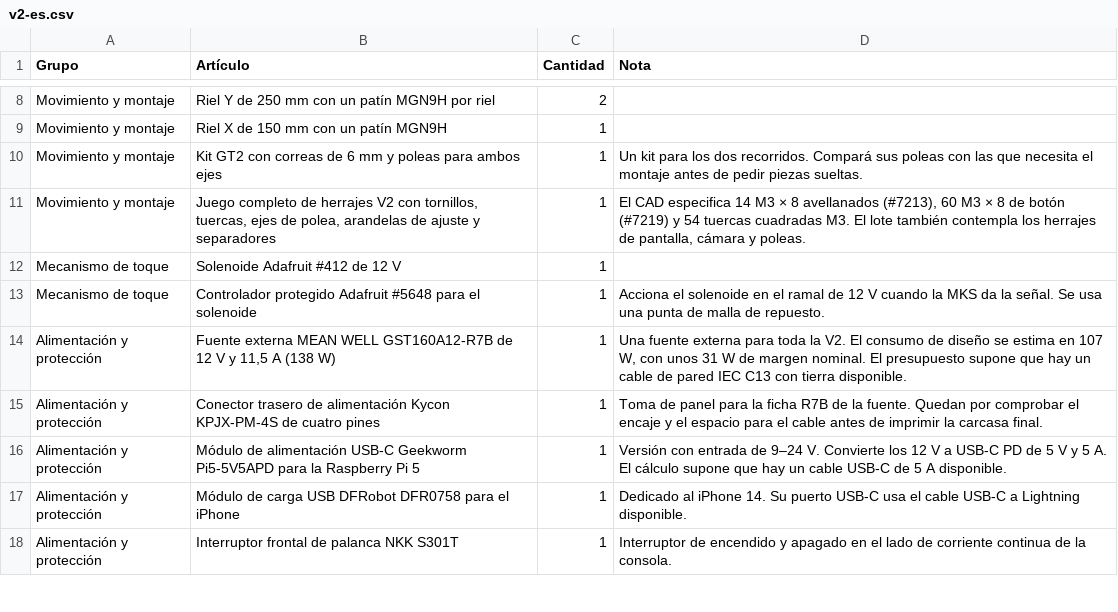
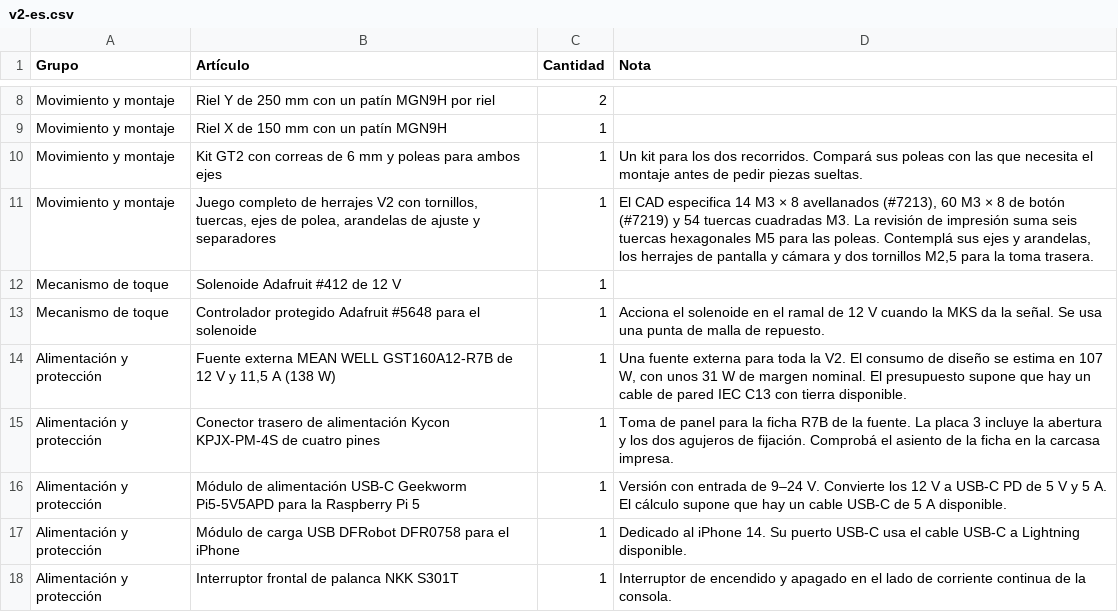
Before and after one commit to ealfaro29/livinginacat-world, a CSV file: downloads/v2-es.csv, drawn as a sheet; only a part is shown, gaps mark what is left out.

```diff
--- a/downloads/v2-es.csv
+++ b/downloads/v2-es.csv
@@ -10,3 +10,3 @@
 "Movimiento y montaje","Kit GT2 con correas de 6 mm y poleas para ambos ejes","1","Un kit para los dos recorridos. Compará sus poleas con las que necesita el montaje antes de pedir piezas sueltas."
-"Movimiento y montaje","Juego completo de herrajes V2 con tornillos, tuercas, ejes de polea, arandelas de ajuste y separadores","1","El CAD especifica 14 M3 × 8 avellanados (#7213), 60 M3 × 8 de botón (#7219) y 54 tuercas cuadradas M3. El lote también contempla los herrajes de pantalla, cámara y poleas."
+"Movimiento y montaje","Juego completo de herrajes V2 con tornillos, tuercas, ejes de polea, arandelas de ajuste y separadores","1","El CAD especifica 14 M3 × 8 avellanados (#7213), 60 M3 × 8 de botón (#7219) y 54 tuercas cuadradas M3. La revisión de impresión suma seis tuercas hexagonales M5 para las poleas. Contemplá sus ejes y arandelas, los herrajes de pantalla y cámara y dos tornillos M2,5 para la toma trasera."
 "Mecanismo de toque","Solenoide Adafruit #412 de 12 V","1",""
@@ -14,3 +14,3 @@
 "Alimentación y protección","Fuente externa MEAN WELL GST160A12-R7B de 12 V y 11,5 A (138 W)","1","Una fuente externa para toda la V2. El consumo de diseño se estima en 107 W, con unos 31 W de margen nominal. El presupuesto supone que hay un cable de pared IEC C13 con tierra disponible."
-"Alimentación y protección","Conector trasero de alimentación Kycon KPJX-PM-4S de cuatro pines","1","Toma de panel para la ficha R7B de la fuente. Quedan por comprobar el encaje y el espacio para el cable antes de imprimir la carcasa final."
+"Alimentación y protección","Conector trasero de alimentación Kycon KPJX-PM-4S de cuatro pines","1","Toma de panel para la ficha R7B de la fuente. La placa 3 incluye la abertura y los dos agujeros de fijación. Comprobá el asiento de la ficha en la carcasa impresa."
 "Alimentación y protección","Módulo de alimentación USB-C Geekworm Pi5-5V5APD para la Raspberry Pi 5","1","Versión con entrada de 9–24 V. Convierte los 12 V a USB-C PD de 5 V y 5 A. El cálculo supone que hay un cable USB-C de 5 A disponible."
```
Also changed, not shown: downloads/v2-en.csv, 5 other files.
